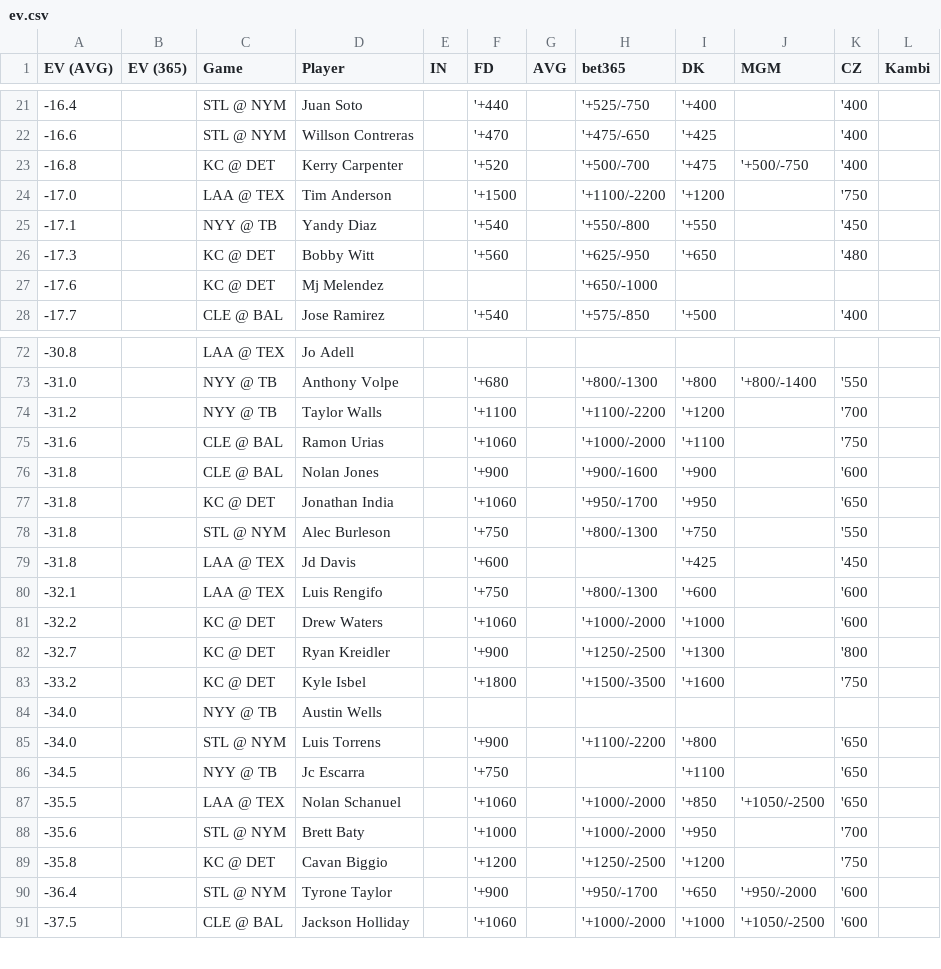
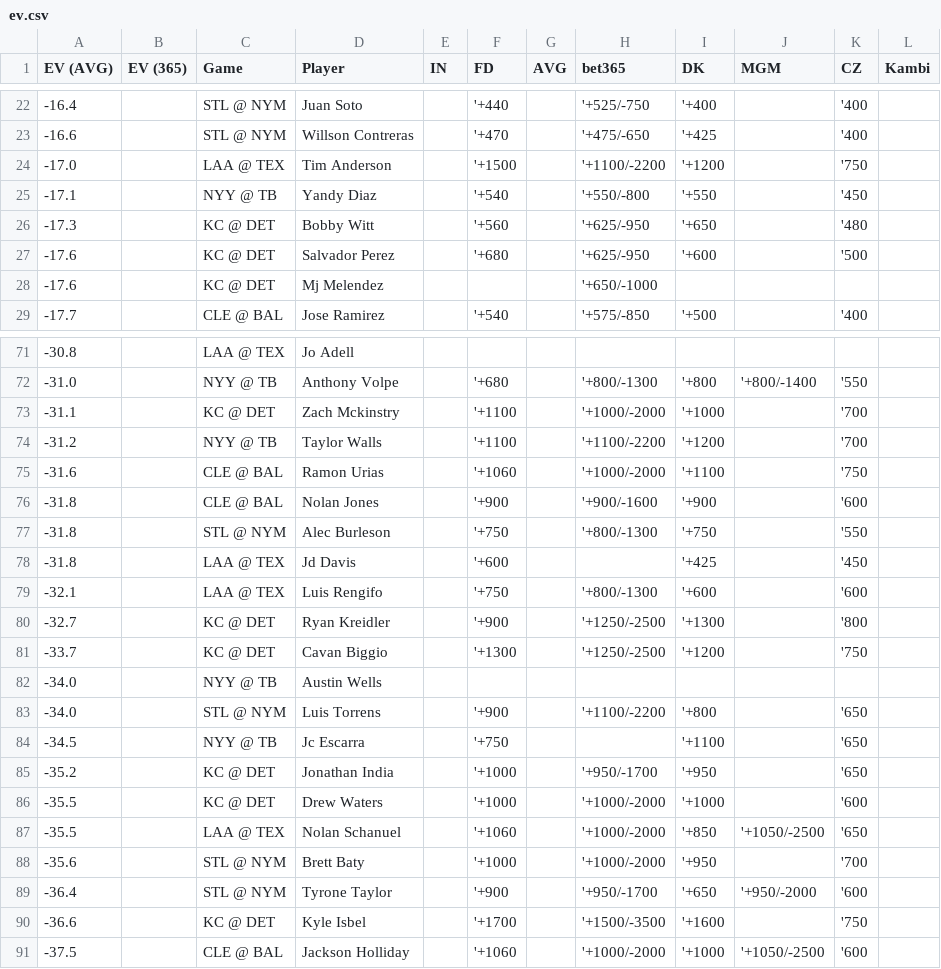
Before and after one commit to zhecht/lines, a CSV file: static/dingers/ev.csv, drawn as a sheet; only a part is shown, gaps mark what is left out; the diff covers the shown part only.

```diff
--- a/static/dingers/ev.csv
+++ b/static/dingers/ev.csv
@@ -22,3 +23,2 @@ EV (AVG)	EV (365)	Game	Player	IN	FD	AVG	bet365	DK	MGM	CZ	Kambi
 -16.6		STL @ NYM	Willson Contreras		'+470		'+475/-650	'+425		'400	
--16.8		KC @ DET	Kerry Carpenter		'+520		'+500/-700	'+475	'+500/-750	'400	
 -17.0		LAA @ TEX	Tim Anderson		'+1500		'+1100/-2200	'+1200		'750	
@@ -26,2 +26,3 @@ EV (AVG)	EV (365)	Game	Player	IN	FD	AVG	bet365	DK	MGM	CZ	Kambi
 -17.3		KC @ DET	Bobby Witt		'+560		'+625/-950	'+650		'480	
+-17.6		KC @ DET	Salvador Perez		'+680		'+625/-950	'+600		'500	
 -17.6		KC @ DET	Mj Melendez				'+650/-1000				
@@ -73,2 +72,3 @@ EV (AVG)	EV (365)	Game	Player	IN	FD	AVG	bet365	DK	MGM	CZ	Kambi
 -31.0		NYY @ TB	Anthony Volpe		'+680		'+800/-1300	'+800	'+800/-1400	'550	
+-31.1		KC @ DET	Zach Mckinstry		'+1100		'+1000/-2000	'+1000		'700	
 -31.2		NYY @ TB	Taylor Walls		'+1100		'+1100/-2200	'+1200		'700	
@@ -76,3 +76,2 @@ EV (AVG)	EV (365)	Game	Player	IN	FD	AVG	bet365	DK	MGM	CZ	Kambi
 -31.8		CLE @ BAL	Nolan Jones		'+900		'+900/-1600	'+900		'600	
--31.8		KC @ DET	Jonathan India		'+1060		'+950/-1700	'+950		'650	
 -31.8		STL @ NYM	Alec Burleson		'+750		'+800/-1300	'+750		'550	
@@ -80,5 +79,4 @@ EV (AVG)	EV (365)	Game	Player	IN	FD	AVG	bet365	DK	MGM	CZ	Kambi
 -32.1		LAA @ TEX	Luis Rengifo		'+750		'+800/-1300	'+600		'600	
--32.2		KC @ DET	Drew Waters		'+1060		'+1000/-2000	'+1000		'600	
 -32.7		KC @ DET	Ryan Kreidler		'+900		'+1250/-2500	'+1300		'800	
--33.2		KC @ DET	Kyle Isbel		'+1800		'+1500/-3500	'+1600		'750	
+-33.7		KC @ DET	Cavan Biggio		'+1300		'+1250/-2500	'+1200		'750	
 -34.0		NYY @ TB	Austin Wells								
@@ -86,6 +84,8 @@ EV (AVG)	EV (365)	Game	Player	IN	FD	AVG	bet365	DK	MGM	CZ	Kambi
 -34.5		NYY @ TB	Jc Escarra		'+750			'+1100		'650	
+-35.2		KC @ DET	Jonathan India		'+1000		'+950/-1700	'+950		'650	
+-35.5		KC @ DET	Drew Waters		'+1000		'+1000/-2000	'+1000		'600	
 -35.5		LAA @ TEX	Nolan Schanuel		'+1060		'+1000/-2000	'+850	'+1050/-2500	'650	
 -35.6		STL @ NYM	Brett Baty		'+1000		'+1000/-2000	'+950		'700	
--35.8		KC @ DET	Cavan Biggio		'+1200		'+1250/-2500	'+1200		'750	
 -36.4		STL @ NYM	Tyrone Taylor		'+900		'+950/-1700	'+650	'+950/-2000	'600	
+-36.6		KC @ DET	Kyle Isbel		'+1700		'+1500/-3500	'+1600		'750	
 -37.5		CLE @ BAL	Jackson Holliday		'+1060		'+1000/-2000	'+1000	'+1050/-2500	'600	
```
Also changed, not shown: 1 added row and 2 removed rows elsewhere in this file, 7 other files.
